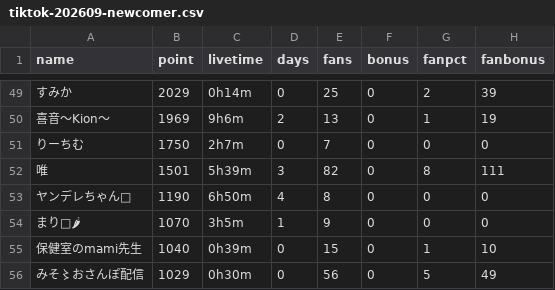
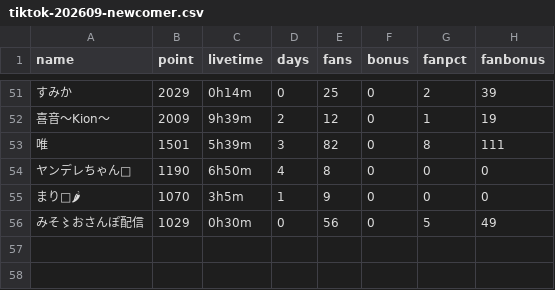
Before and after one commit to dcl-events/rankings, a CSV file: data/tiktok-202609-newcomer.csv, drawn as a sheet; only a part is shown, gaps mark what is left out; removed rows and columns are numbered as before the commit, all else as after; the diff covers the shown part only; the diff names each change by its address in the sheet, - before the commit and + after, or states it on an @@ line.

```diff
--- a/data/tiktok-202609-newcomer.csv
+++ b/data/tiktok-202609-newcomer.csv
-B52 (point): 1969
+B52 (point): 2009
-C52 (livetime): 9h6m
+C52 (livetime): 9h39m
-E52 (fans): 13
+E52 (fans): 12
-row 51: りーちむ | 1750 | 2h7m | 0 | 7 | 0 | 0 | 0
-row 55: 保健室のmami先生 | 1040 | 0h39m | 0 | 15 | 0 | 1 | 10
```
Also changed, not shown: 6 added rows, 4 removed rows and 51 edited cells elsewhere in this file, data/tiktok-202609-rise.csv, 18 other files.
